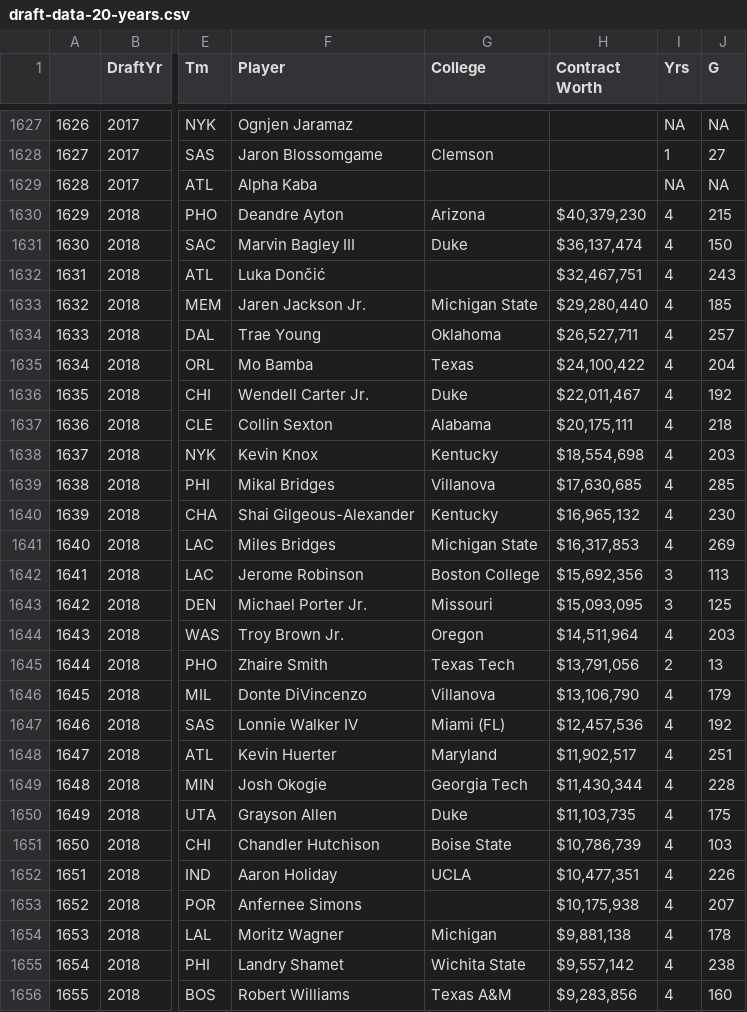
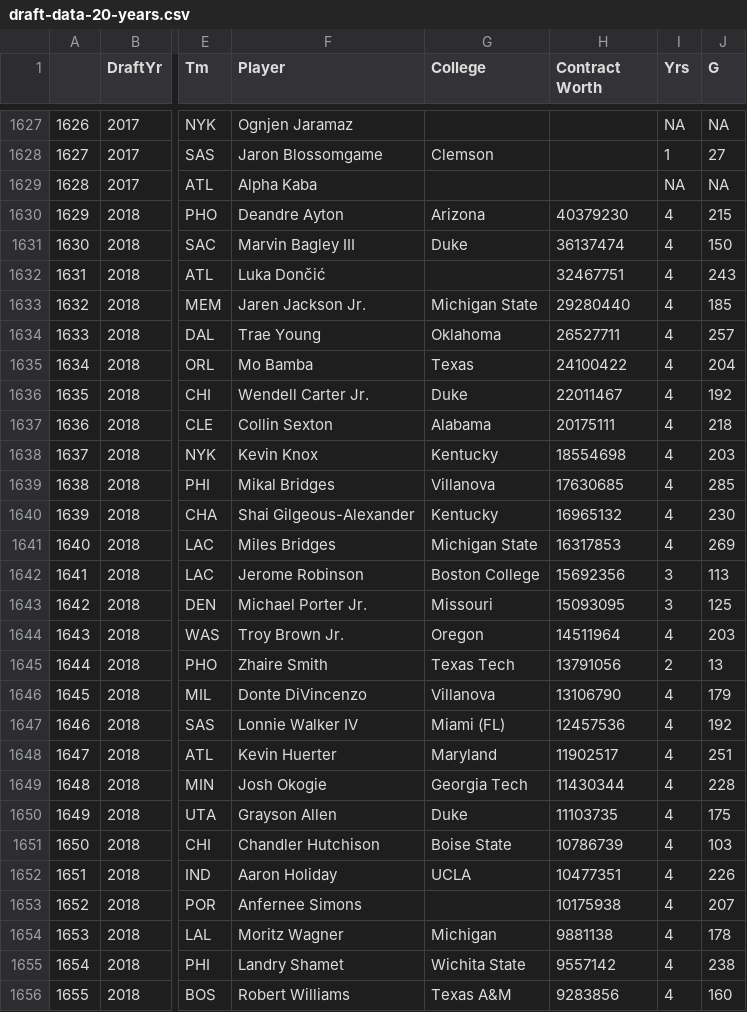
Before and after one commit to YanjunLin-Andrie/FanaticFi, a CSV file: draft-data-20-years.csv, drawn as a sheet; only a part is shown, gaps mark what is left out; the diff covers the shown part only; the diff names each change by its address in the sheet, - before the commit and + after, or states it on an @@ line.

Commit message:
Comments added Contract box plot done

```diff
--- a/draft-data-20-years.csv
+++ b/draft-data-20-years.csv
-H1630 (Contract Worth): $40,379,230
+H1630 (Contract Worth): 40379230
-H1631 (Contract Worth): $36,137,474
+H1631 (Contract Worth): 36137474
-H1632 (Contract Worth): $32,467,751
+H1632 (Contract Worth): 32467751
-H1633 (Contract Worth): $29,280,440
+H1633 (Contract Worth): 29280440
-H1634 (Contract Worth): $26,527,711
+H1634 (Contract Worth): 26527711
-H1635 (Contract Worth): $24,100,422
+H1635 (Contract Worth): 24100422
-H1636 (Contract Worth): $22,011,467
+H1636 (Contract Worth): 22011467
-H1637 (Contract Worth): $20,175,111
+H1637 (Contract Worth): 20175111
-H1638 (Contract Worth): $18,554,698
+H1638 (Contract Worth): 18554698
-H1639 (Contract Worth): $17,630,685
+H1639 (Contract Worth): 17630685
-H1640 (Contract Worth): $16,965,132
+H1640 (Contract Worth): 16965132
-H1641 (Contract Worth): $16,317,853
+H1641 (Contract Worth): 16317853
-H1642 (Contract Worth): $15,692,356
+H1642 (Contract Worth): 15692356
-H1643 (Contract Worth): $15,093,095
+H1643 (Contract Worth): 15093095
-H1644 (Contract Worth): $14,511,964
+H1644 (Contract Worth): 14511964
-H1645 (Contract Worth): $13,791,056
+H1645 (Contract Worth): 13791056
-H1646 (Contract Worth): $13,106,790
+H1646 (Contract Worth): 13106790
-H1647 (Contract Worth): $12,457,536
+H1647 (Contract Worth): 12457536
-H1648 (Contract Worth): $11,902,517
+H1648 (Contract Worth): 11902517
-H1649 (Contract Worth): $11,430,344
+H1649 (Contract Worth): 11430344
-H1650 (Contract Worth): $11,103,735
+H1650 (Contract Worth): 11103735
-H1651 (Contract Worth): $10,786,739
+H1651 (Contract Worth): 10786739
-H1652 (Contract Worth): $10,477,351
+H1652 (Contract Worth): 10477351
-H1653 (Contract Worth): $10,175,938
+H1653 (Contract Worth): 10175938
-H1654 (Contract Worth): $9,881,138
+H1654 (Contract Worth): 9881138
-H1655 (Contract Worth): $9,557,142
+H1655 (Contract Worth): 9557142
-H1656 (Contract Worth): $9,283,856
+H1656 (Contract Worth): 9283856
```
Also changed, not shown: 123 edited cells elsewhere in this file, 1 other file.
